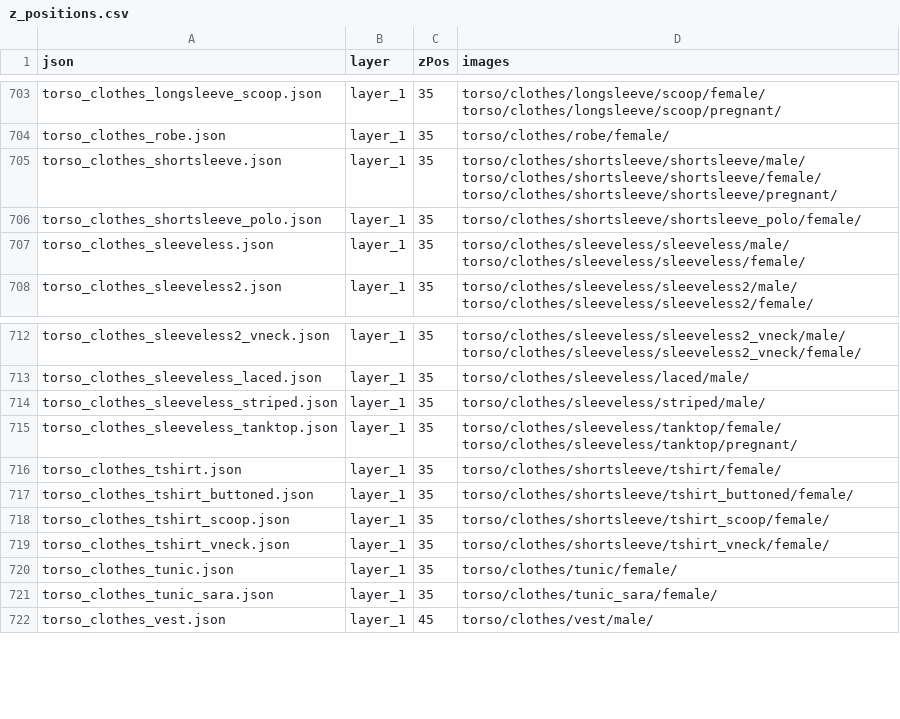
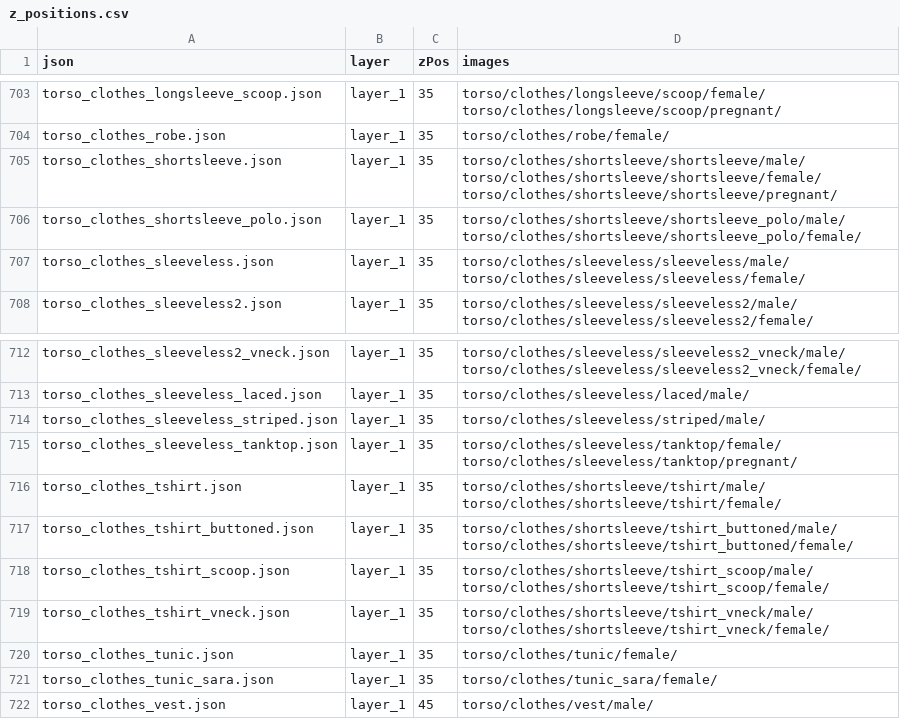
Before and after one commit to LiberatedPixelCup/Universal-LPC-Spritesheet-Character-Generator, a CSV file: scripts/zPositioning/z_positions.csv, drawn as a sheet; only a part is shown, gaps mark what is left out.

Commit message:
* Added Male T-Shirts and Shortsleeve Polo

```diff
--- a/scripts/zPositioning/z_positions.csv
+++ b/scripts/zPositioning/z_positions.csv
@@ -705,3 +705,3 @@ torso_clothes_robe.json,layer_1,35,torso/clothes/robe/female/
 torso_clothes_shortsleeve.json,layer_1,35,torso/clothes/shortsleeve/shortsleeve/male/ torso/clothes/shortsleeve/shortsleeve/female/ torso/clothes/shortsleeve/shortsleeve/pregnant/
-torso_clothes_shortsleeve_polo.json,layer_1,35,torso/clothes/shortsleeve/shortsleeve_polo/female/
+torso_clothes_shortsleeve_polo.json,layer_1,35,torso/clothes/shortsleeve/shortsleeve_polo/male/ torso/clothes/shortsleeve/shortsleeve_polo/female/
 torso_clothes_sleeveless.json,layer_1,35,torso/clothes/sleeveless/sleeveless/male/ torso/clothes/sleeveless/sleeveless/female/
@@ -715,6 +715,6 @@ torso_clothes_sleeveless_striped.json,layer_1,35,torso/clothes/sleeveless/stripe
 torso_clothes_sleeveless_tanktop.json,layer_1,35,torso/clothes/sleeveless/tanktop/female/ torso/clothes/sleeveless/tanktop/pregnant/
-torso_clothes_tshirt.json,layer_1,35,torso/clothes/shortsleeve/tshirt/female/
-torso_clothes_tshirt_buttoned.json,layer_1,35,torso/clothes/shortsleeve/tshirt_buttoned/female/
-torso_clothes_tshirt_scoop.json,layer_1,35,torso/clothes/shortsleeve/tshirt_scoop/female/
-torso_clothes_tshirt_vneck.json,layer_1,35,torso/clothes/shortsleeve/tshirt_vneck/female/
+torso_clothes_tshirt.json,layer_1,35,torso/clothes/shortsleeve/tshirt/male/ torso/clothes/shortsleeve/tshirt/female/
+torso_clothes_tshirt_buttoned.json,layer_1,35,torso/clothes/shortsleeve/tshirt_buttoned/male/ torso/clothes/shortsleeve/tshirt_buttoned/female/
+torso_clothes_tshirt_scoop.json,layer_1,35,torso/clothes/shortsleeve/tshirt_scoop/male/ torso/clothes/shortsleeve/tshirt_scoop/female/
+torso_clothes_tshirt_vneck.json,layer_1,35,torso/clothes/shortsleeve/tshirt_vneck/male/ torso/clothes/shortsleeve/tshirt_vneck/female/
 torso_clothes_tunic.json,layer_1,35,torso/clothes/tunic/female/
```
Also changed, not shown: 6 other files.
